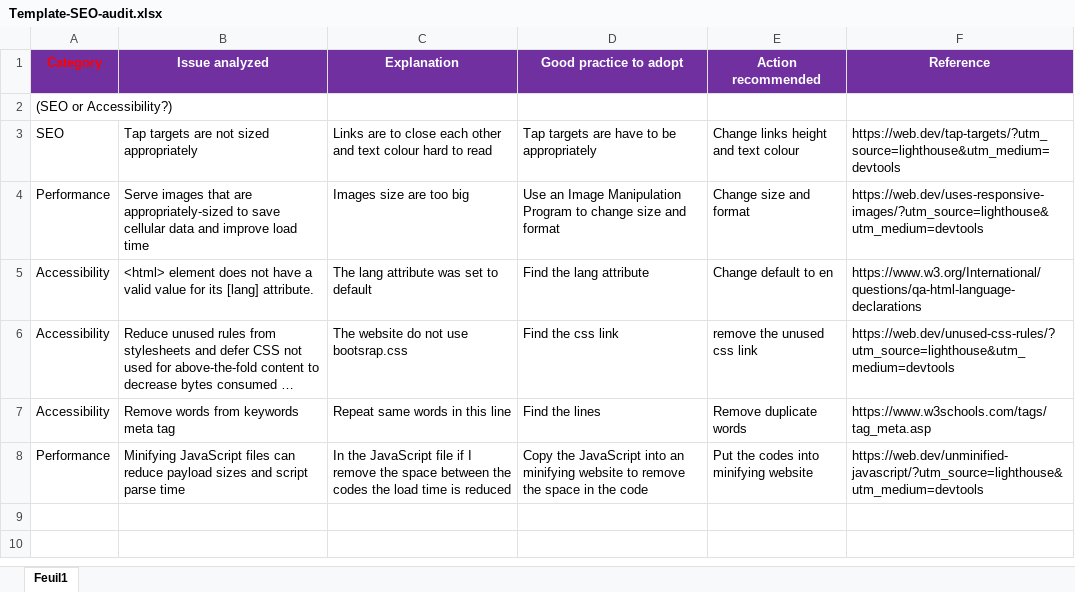
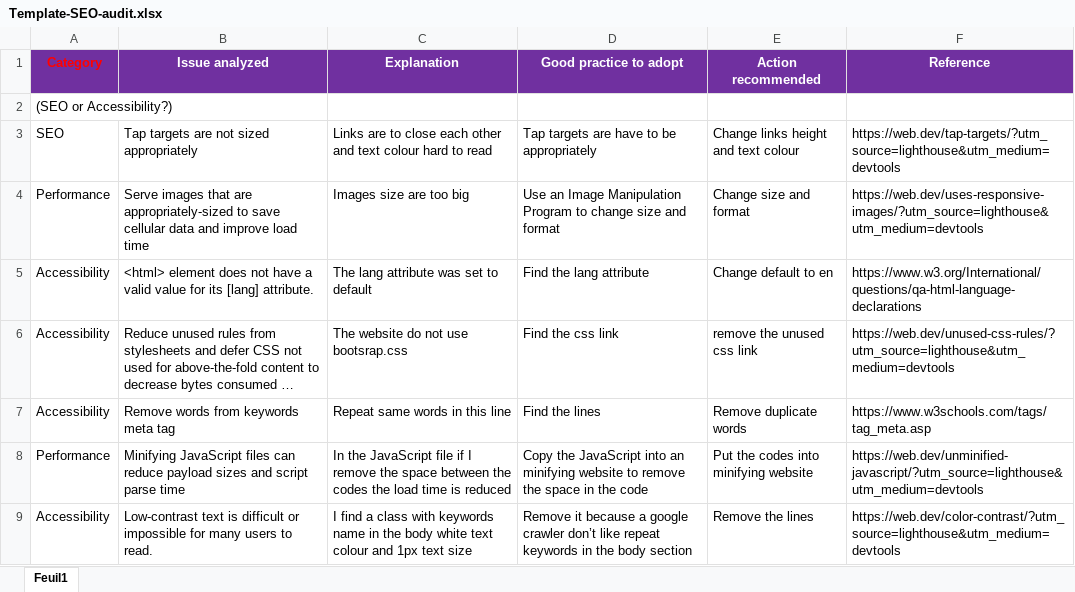
Before and after one commit to androrsy/Project4OC, an Excel workbook: Template-SEO-audit.xlsx, sheet Feuil1, drawn as a sheet; long unchanged cells end in …; values as stored, in another font and other column widths than the file's, no borders; the diff names each change by its address in the sheet, - before the commit and + after, or states it on an @@ line.

Commit message:
keyword div

```diff
--- a/Template-SEO-audit.xlsx (sheet Feuil1)
+++ b/Template-SEO-audit.xlsx (sheet Feuil1)
+row 9: Accessibility | Low-contrast text is difficult or impossible for many users to read. | I find a class with keywords name in the body white text colour and 1px text size | Remove it because a google crawler don’t like repeat keywords in the body section | Remove the lines | https://web.dev/color-contrast/?utm_source=lighthouse&utm_medium=devtools
```
Also changed, not shown: 3 other files.
